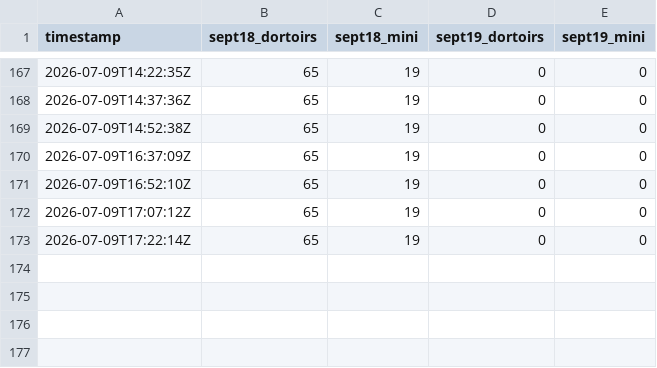
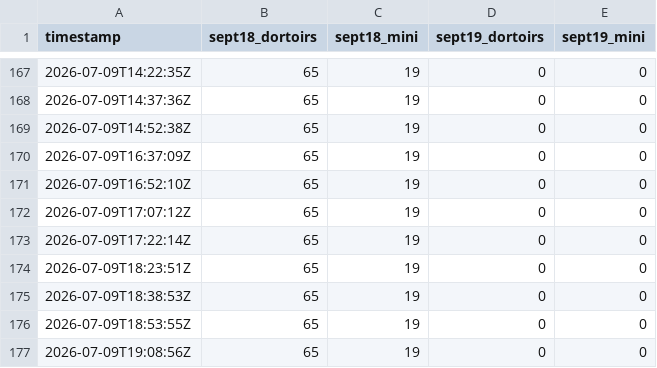
Before and after one commit to gurlavie/Morey-Monitoring, a CSV file: log.csv, drawn as a sheet; only a part is shown, gaps mark what is left out; the diff names each change by its address in the sheet, - before the commit and + after, or states it on an @@ line.

```diff
--- a/log.csv
+++ b/log.csv
+row 174: 2026-07-09T18:23:51Z | 65 | 19 | 0 | 0
+row 175: 2026-07-09T18:38:53Z | 65 | 19 | 0 | 0
+row 176: 2026-07-09T18:53:55Z | 65 | 19 | 0 | 0
+row 177: 2026-07-09T19:08:56Z | 65 | 19 | 0 | 0
```
Also changed, not shown: 1 other file.
